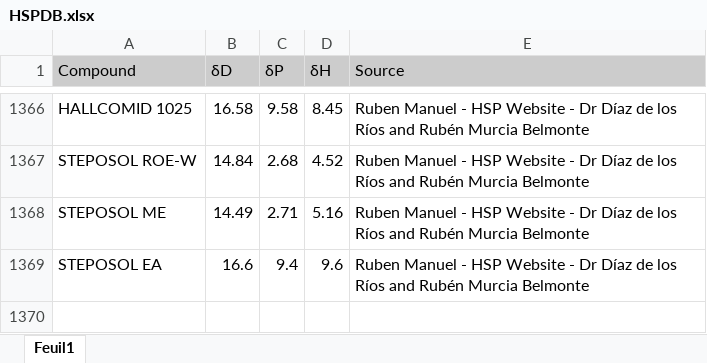
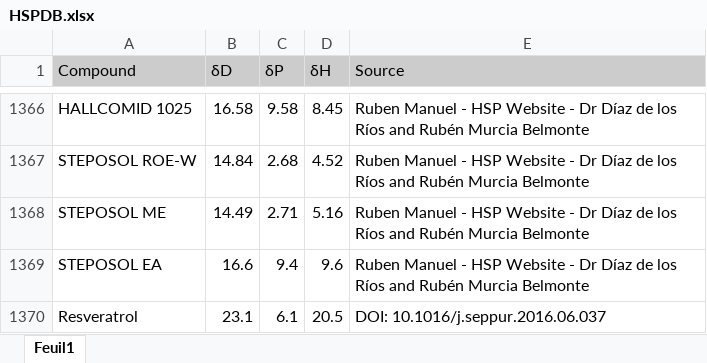
Before and after one commit to neve0049/solvent_recommender, an Excel workbook: HSPDB.xlsx, sheet Feuil1, drawn as a sheet; only a part is shown, gaps mark what is left out; values as stored, in another font and other column widths than the file's, no borders; the diff names each change by its address in the sheet, - before the commit and + after, or states it on an @@ line.

Commit message:
Add files via upload

```diff
--- a/HSPDB.xlsx (sheet Feuil1)
+++ b/HSPDB.xlsx (sheet Feuil1)
+row 1370: Resveratrol | 23.1 | 6.1 | 20.5 | DOI: 10.1016/j.seppur.2016.06.037
```
